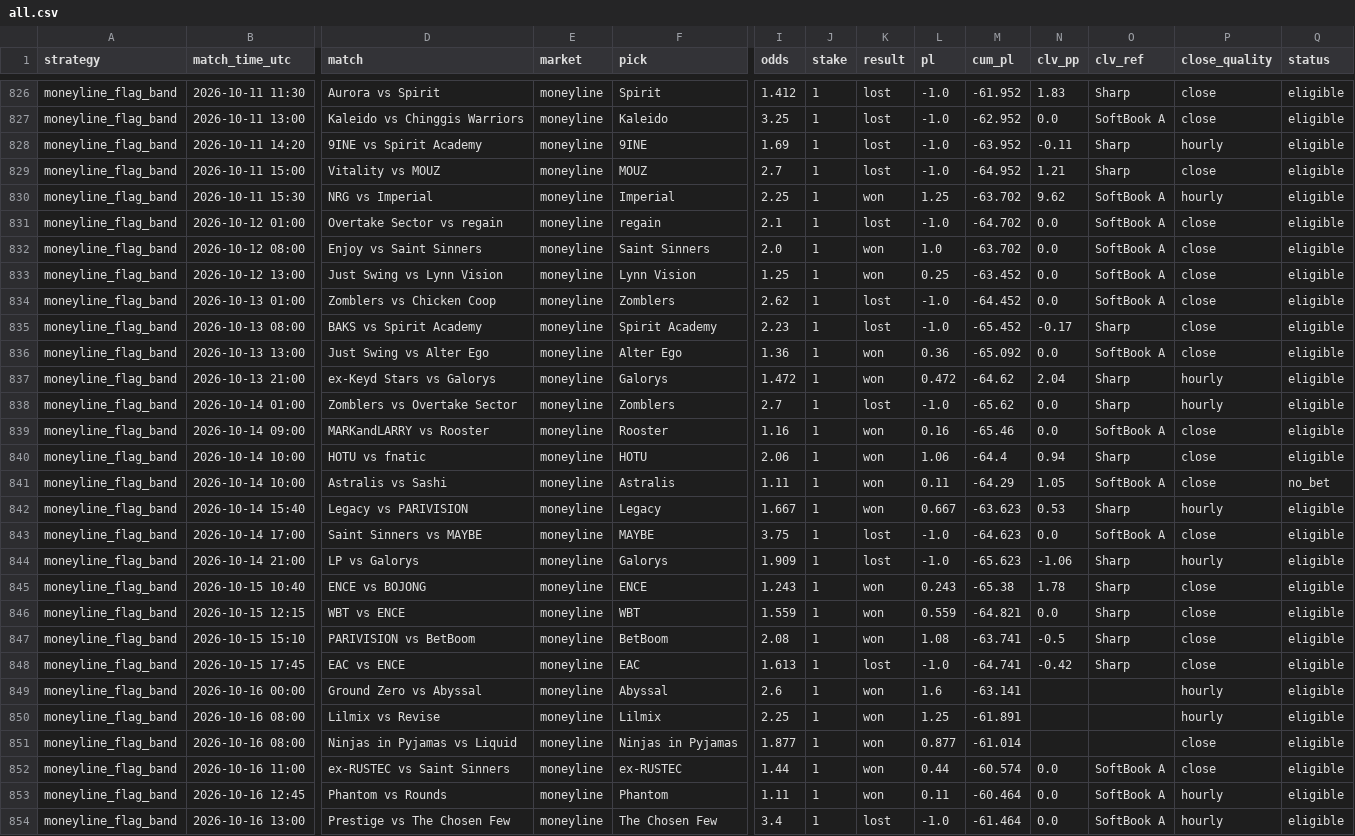
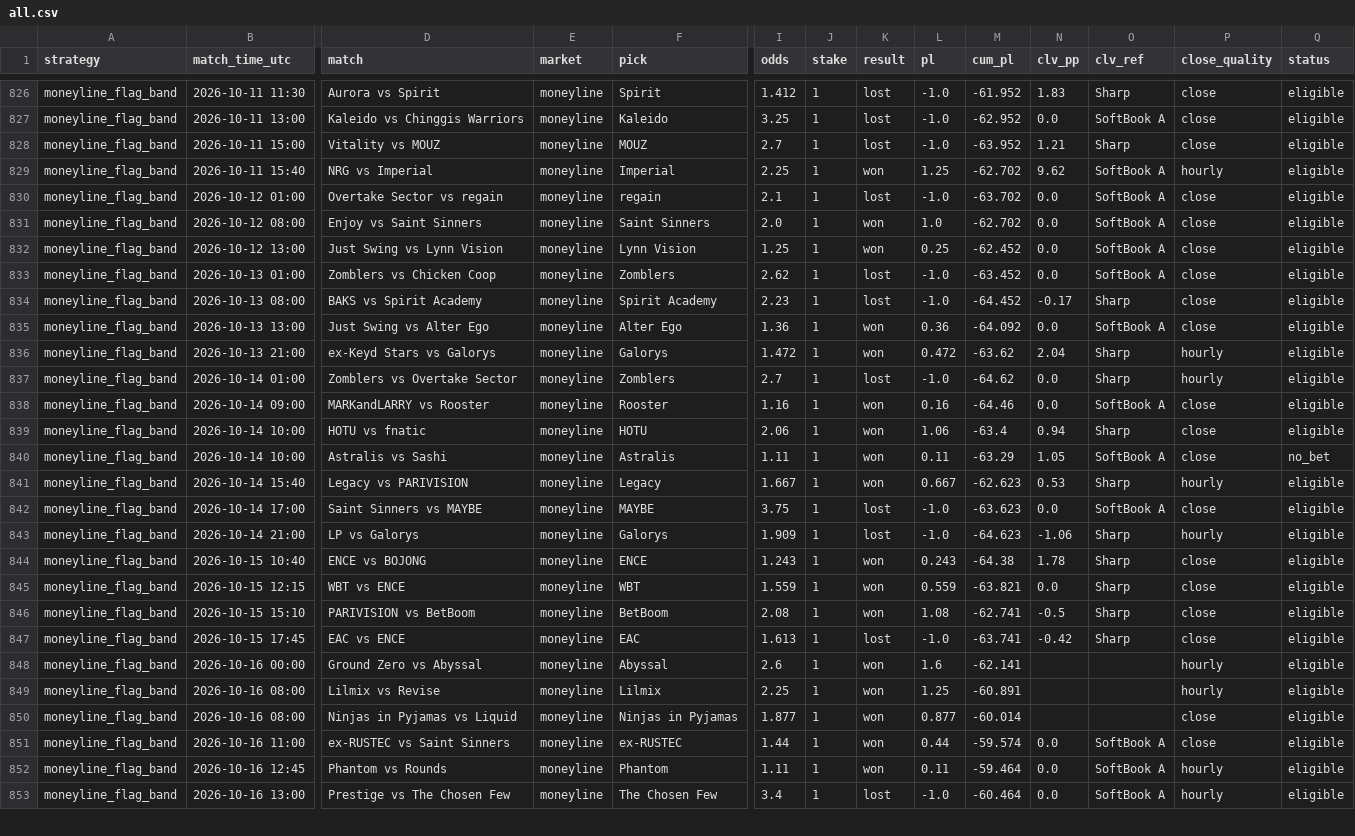
Before and after one commit to hyprcs/cs2hub, a CSV file: strategies/data/all.csv, drawn as a sheet; only a part is shown, gaps mark what is left out; removed rows and columns are numbered as before the commit, all else as after; rows hold the shown columns only; the diff covers the shown part only; the diff names each change by its address in the sheet, - before the commit and + after, or states it on an @@ line.

```diff
--- a/strategies/data/all.csv
+++ b/strategies/data/all.csv
-row 828: moneyline_flag_band | 2026-10-11 14:20 | 9INE vs Spirit Academy | moneyline | 9INE | 1.69 | 1 | lost | -1.0 | -63.952 | -0.11 | Sharp | hourly | eligible
-M828 (cum_pl): -64.952
+M828 (cum_pl): -63.952
-B829 (match_time_utc): 2026-10-11 15:30
+B829 (match_time_utc): 2026-10-11 15:40
-M829 (cum_pl): -63.702
+M829 (cum_pl): -62.702
-M830 (cum_pl): -64.702
+M830 (cum_pl): -63.702
-M831 (cum_pl): -63.702
+M831 (cum_pl): -62.702
-M832 (cum_pl): -63.452
+M832 (cum_pl): -62.452
-M833 (cum_pl): -64.452
+M833 (cum_pl): -63.452
-M834 (cum_pl): -65.452
+M834 (cum_pl): -64.452
-M835 (cum_pl): -65.092
+M835 (cum_pl): -64.092
-M836 (cum_pl): -64.62
+M836 (cum_pl): -63.62
-M837 (cum_pl): -65.62
+M837 (cum_pl): -64.62
-M838 (cum_pl): -65.46
+M838 (cum_pl): -64.46
-M839 (cum_pl): -64.4
+M839 (cum_pl): -63.4
-M840 (cum_pl): -64.29
+M840 (cum_pl): -63.29
-M841 (cum_pl): -63.623
+M841 (cum_pl): -62.623
-M842 (cum_pl): -64.623
+M842 (cum_pl): -63.623
-M843 (cum_pl): -65.623
+M843 (cum_pl): -64.623
-M844 (cum_pl): -65.38
+M844 (cum_pl): -64.38
-M845 (cum_pl): -64.821
+M845 (cum_pl): -63.821
-M846 (cum_pl): -63.741
+M846 (cum_pl): -62.741
-M847 (cum_pl): -64.741
+M847 (cum_pl): -63.741
-M848 (cum_pl): -63.141
+M848 (cum_pl): -62.141
-M849 (cum_pl): -61.891
+M849 (cum_pl): -60.891
-M850 (cum_pl): -61.014
+M850 (cum_pl): -60.014
-M851 (cum_pl): -60.574
+M851 (cum_pl): -59.574
-M852 (cum_pl): -60.464
+M852 (cum_pl): -59.464
-M853 (cum_pl): -61.464
+M853 (cum_pl): -60.464
```
Also changed, not shown: 8 added rows and 18 edited cells elsewhere in this file, picks/data/summary.csv, strategies/data/bo3_dog_plus_1_5_v0.csv, 8 other files.
